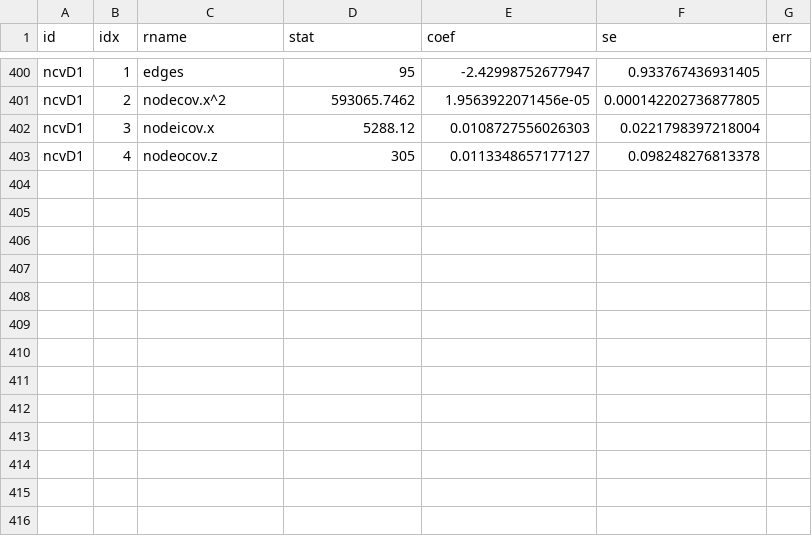
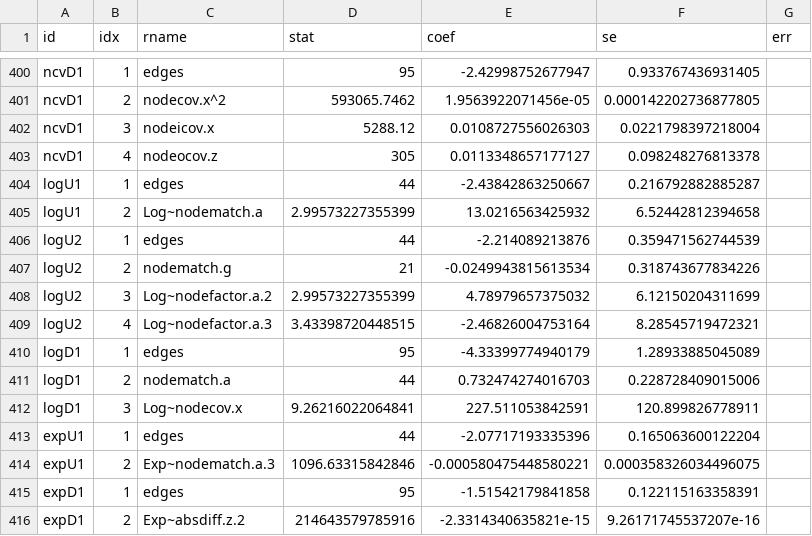
Before and after one commit to thomas-u-grund/nwcommands, a CSV file: dev/covterms/data/ref.csv, drawn as a sheet; only a part is shown, gaps mark what is left out.

Commit message:
nwergm: logstat()/expstat() (R Log/Exp operators, Mata sampler), coeflabel as its own ado, help file nwergm_covterms, tests

```diff
--- a/dev/covterms/data/ref.csv
+++ b/dev/covterms/data/ref.csv
@@ -403 +403,14 @@
 "ncvD1",4,"nodeocov.z",305,0.0113348657177127,0.098248276813378,""
+"logU1",1,"edges",44,-2.43842863250667,0.216792882885287,""
+"logU1",2,"Log~nodematch.a",2.99573227355399,13.0216563425932,6.52442812394658,""
+"logU2",1,"edges",44,-2.214089213876,0.359471562744539,""
+"logU2",2,"nodematch.g",21,-0.0249943815613534,0.318743677834226,""
+"logU2",3,"Log~nodefactor.a.2",2.99573227355399,4.78979657375032,6.12150204311699,""
+"logU2",4,"Log~nodefactor.a.3",3.43398720448515,-2.46826004753164,8.28545719472321,""
+"logD1",1,"edges",95,-4.33399774940179,1.28933885045089,""
+"logD1",2,"nodematch.a",44,0.732474274016703,0.228728409015006,""
+"logD1",3,"Log~nodecov.x",9.26216022064841,227.511053842591,120.899826778911,""
+"expU1",1,"edges",44,-2.07717193335396,0.165063600122204,""
+"expU1",2,"Exp~nodematch.a.3",1096.63315842846,-0.000580475448580221,0.000358326034496075,""
+"expD1",1,"edges",95,-1.51542179841858,0.122115163358391,""
+"expD1",2,"Exp~absdiff.z.2",214643579785916,-2.3314340635821e-15,9.26171745537207e-16,""
```
Also changed, not shown: dev/covterms/data/spec.csv, 13 other files.
